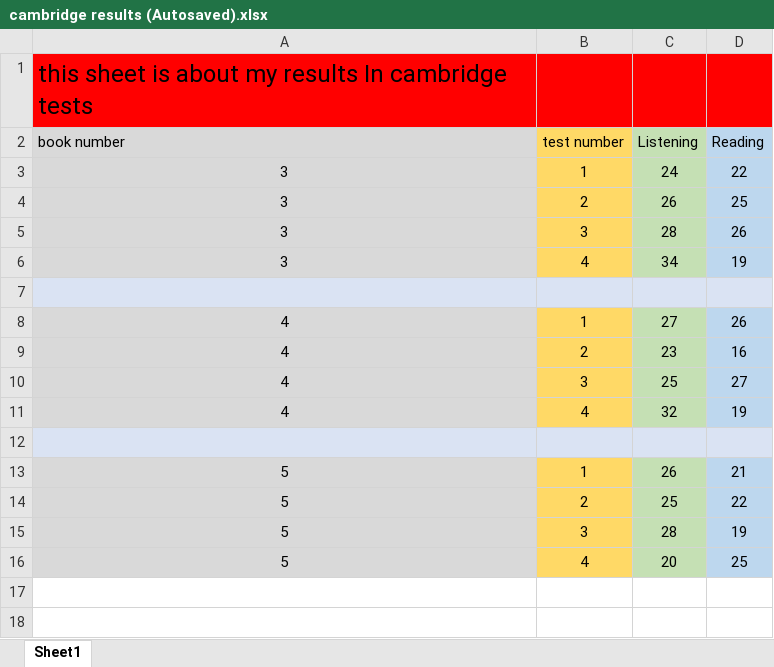
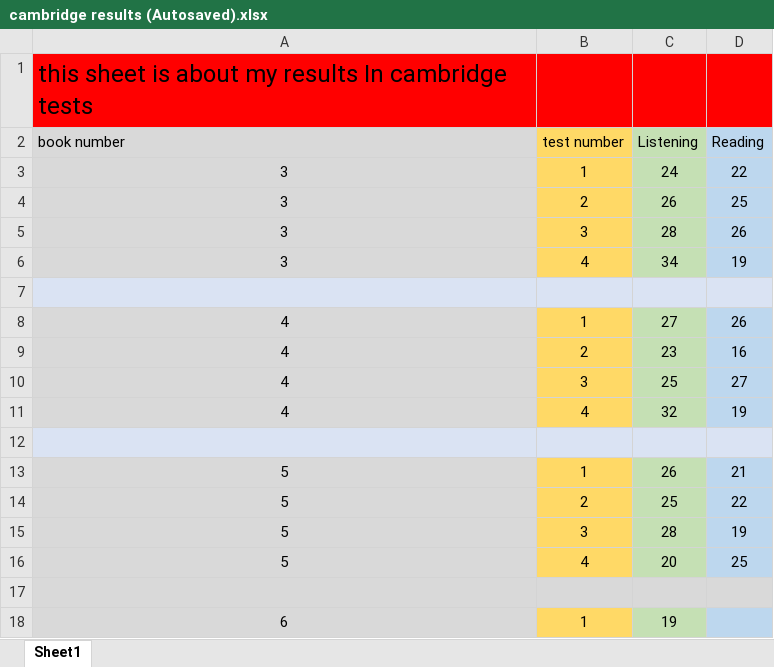
Before and after one commit to farhadcomp/IELTS, an Excel workbook: cambridge results/cambridge results (Autosaved).xlsx, sheet Sheet1, drawn as a sheet; values as stored, in another font and other column widths than the file's, no borders; the diff names each change by its address in the sheet, - before the commit and + after, or states it on an @@ line.

```diff
--- a/cambridge results/cambridge results (Autosaved).xlsx (sheet Sheet1)
+++ b/cambridge results/cambridge results (Autosaved).xlsx (sheet Sheet1)
+row 17: (empty)
+row 18: 6 | 1 | 19
```
